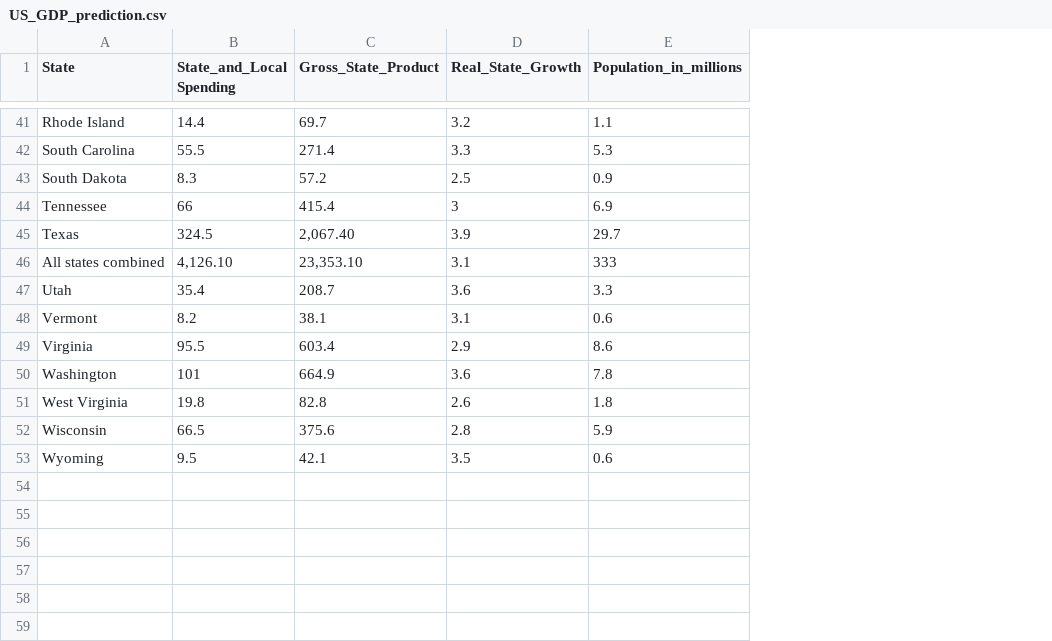
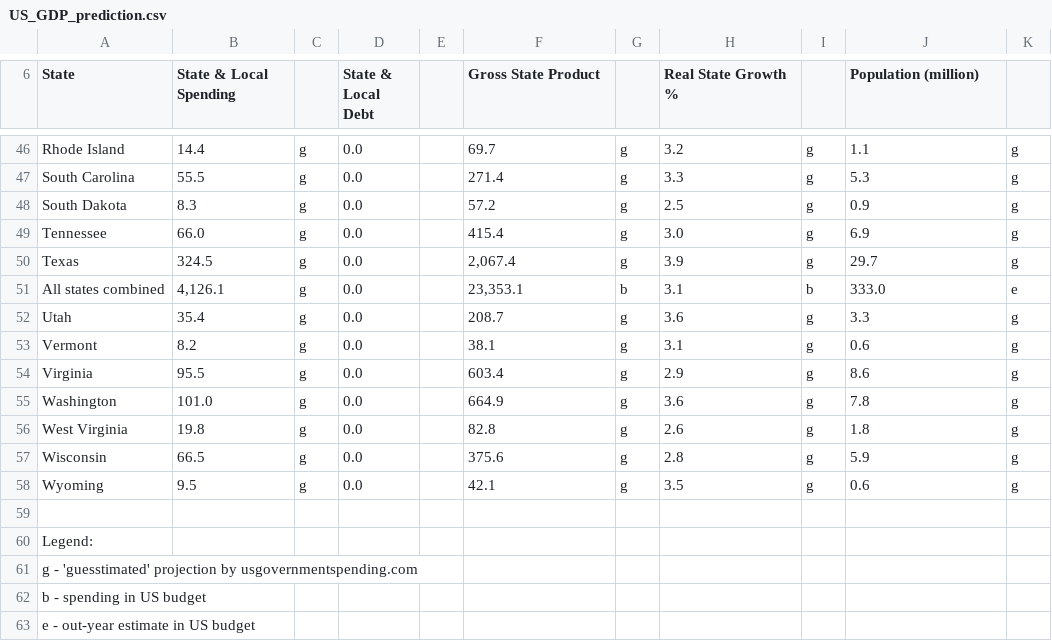
Before and after one commit to TZstatsADS/Spring2021-Project2-group1, a CSV file: data/raw_model_data/US_GDP_prediction.csv, drawn as a sheet; only a part is shown, gaps mark what is left out; addresses are those after the commit; the diff covers the shown part only; the diff names each change by its address in the sheet, - before the commit and + after, or states it on an @@ line.

```diff
--- a/data/raw_model_data/US_GDP_prediction.csv
+++ b/data/raw_model_data/US_GDP_prediction.csv
+column C, rows 46-58: all g
+column D (State & Local Debt), rows 46-58: all 0.0
+column E, empty
+column G, rows 46-58: g | g | g | g | g | b | g | g | g | g | g | g | g
+column I, rows 46-58: g | g | g | g | g | b | g | g | g | g | g | g | g
+column K, rows 46-58: g | g | g | g | g | e | g | g | g | g | g | g | g
-B6: State_and_Local Spending
+B6: State & Local Spending
-F6: Gross_State_Product
+F6: Gross State Product
-H6: Real_State_Growth
+H6: Real State Growth %
-J6: Population_in_millions
+J6: Population (million)
-B49 (State & Local Spending): 66
+B49 (State & Local Spending): 66.0
-H49 (Real State Growth %): 3
+H49 (Real State Growth %): 3.0
-F50 (Gross State Product): 2,067.40
+F50 (Gross State Product): 2,067.4
-B51 (State & Local Spending): 4,126.10
+B51 (State & Local Spending): 4,126.1
-F51 (Gross State Product): 23,353.10
+F51 (Gross State Product): 23,353.1
-J51 (Population (million)): 333
+J51 (Population (million)): 333.0
-B55 (State & Local Spending): 101
+B55 (State & Local Spending): 101.0
+row 59: (empty)
+row 60: Legend:
+row 61: g - 'guesstimated' projection by usgovernmentspending.com
+row 62: b - spending in US budget
+row 63: e - out-year estimate in US budget
```
Also changed, not shown: 5 added rows and 19 edited cells elsewhere in this file, data/raw_model_data/HDI_USA_2018.csv, data/raw_model_data/healthcare_coverage_rank_2018.csv, 6 other files.
